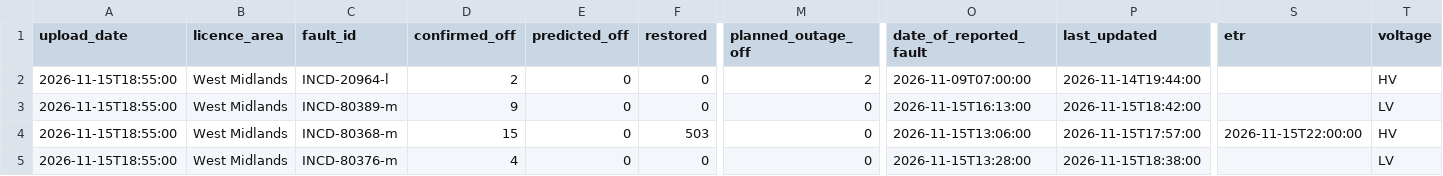
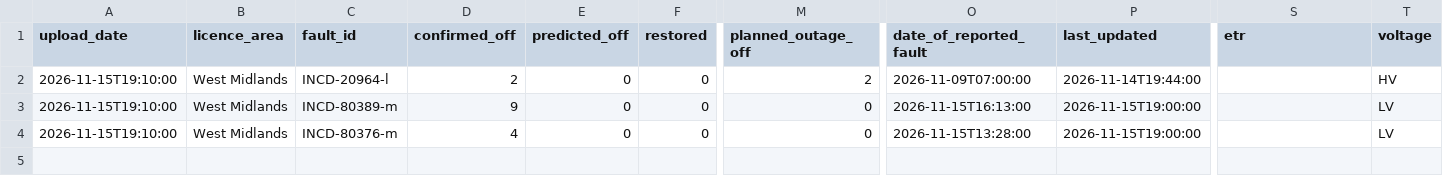
Before and after one commit to thechelsuk/uk.cheltenham-od.raw, a CSV file: sources/nged-power-cuts/power-cuts.csv, drawn as a sheet; only a part is shown, gaps mark what is left out; removed rows and columns are numbered as before the commit, all else as after; rows hold the shown columns only; the diff names each change by its address in the sheet, - before the commit and + after, or states it on an @@ line.

```diff
--- a/sources/nged-power-cuts/power-cuts.csv
+++ b/sources/nged-power-cuts/power-cuts.csv
-A2:A3 (upload_date): 2026-11-15T18:55:00
+A2:A3 (upload_date): 2026-11-15T19:10:00
-P3 (last_updated): 2026-11-15T18:42:00
+P3 (last_updated): 2026-11-15T19:00:00
-row 4: 2026-11-15T18:55:00 | West Midlands | INCD-80368-m | 15 | 0 | 503 | 0 | 2026-11-15T13:06:00 | 2026-11-15T17:57:00 | 2026-11-15T22:00:00 | HV
-A4 (upload_date): 2026-11-15T18:55:00
+A4 (upload_date): 2026-11-15T19:10:00
-P4 (last_updated): 2026-11-15T18:38:00
+P4 (last_updated): 2026-11-15T19:00:00
```
Also changed, not shown: 2 other files.
